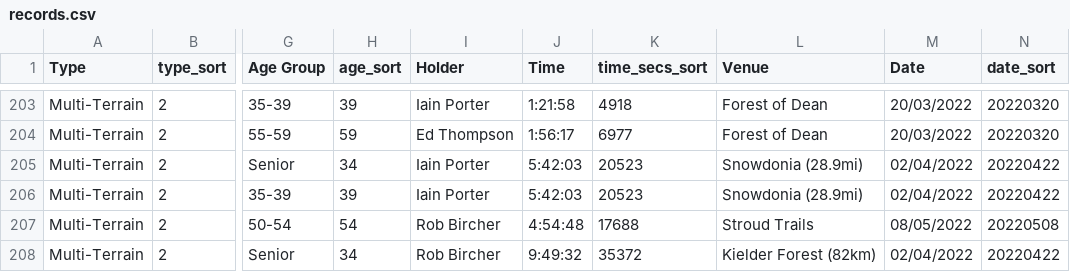
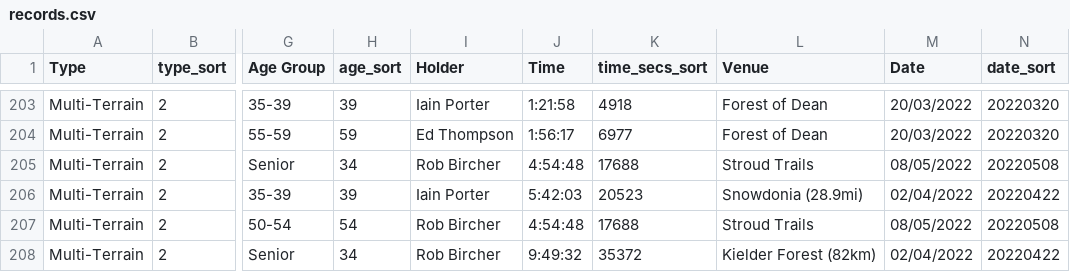
Before and after one commit to CLCStriders/striders, a CSV file: _data/records.csv, drawn as a sheet; only a part is shown, gaps mark what is left out; the diff names each change by its address in the sheet, - before the commit and + after, or states it on an @@ line.

Commit message:
rob bircher multi marathon also senior

```diff
--- a/_data/records.csv
+++ b/_data/records.csv
-I205 (Holder): Iain Porter
+I205 (Holder): Rob Bircher
-J205 (Time): 5:42:03
+J205 (Time): 4:54:48
-K205 (time_secs_sort): 20523
+K205 (time_secs_sort): 17688
-L205 (Venue): Snowdonia (28.9mi)
+L205 (Venue): Stroud Trails
-M205 (Date): 02/04/2022
+M205 (Date): 08/05/2022
-N205 (date_sort): 20220422
+N205 (date_sort): 20220508
```
